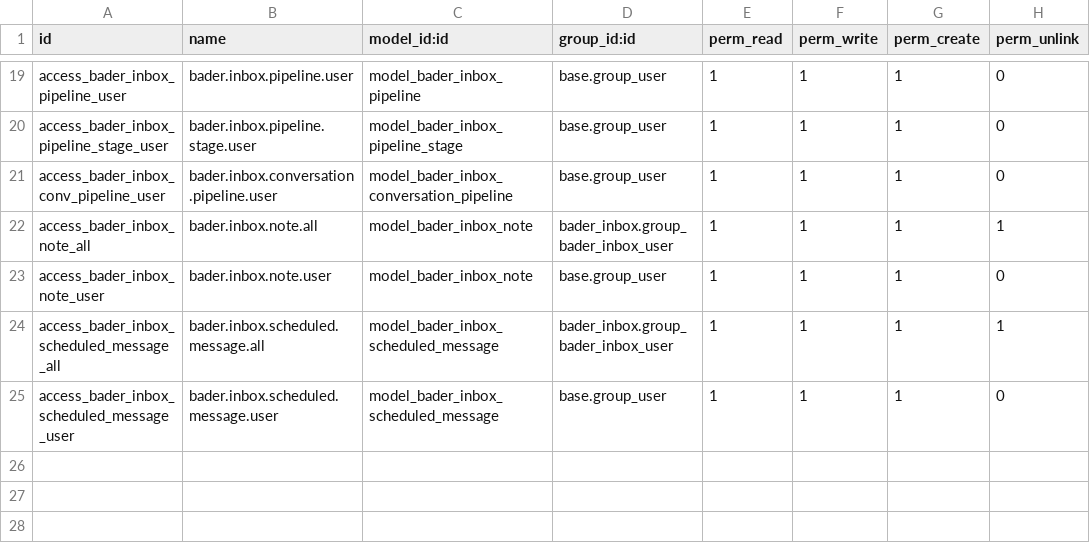
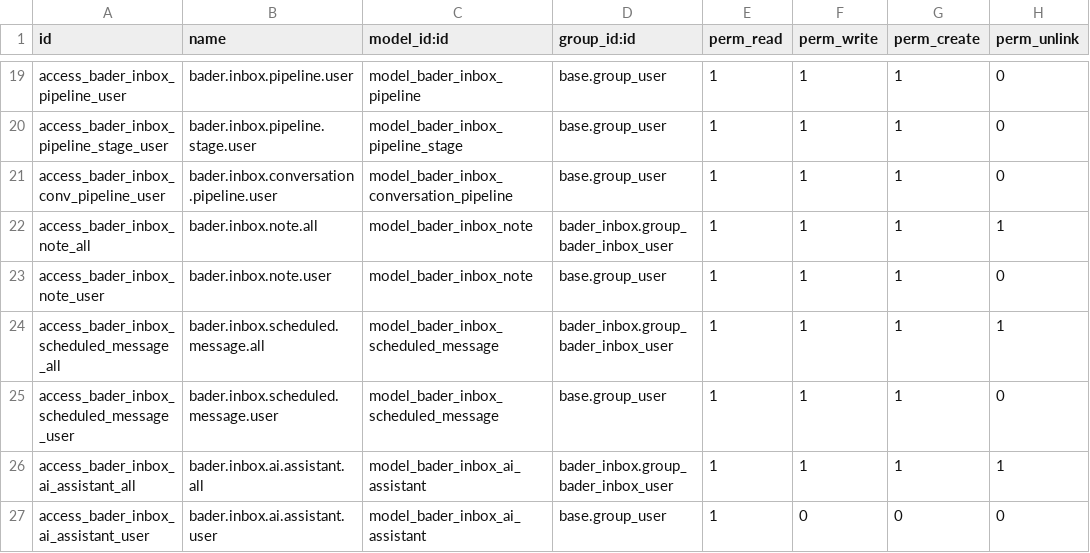
Before and after one commit to badboytuba/bader-inbox, a CSV file: security/ir.model.access.csv, drawn as a sheet; only a part is shown, gaps mark what is left out; the diff names each change by its address in the sheet, - before the commit and + after, or states it on an @@ line.

Commit message:
Phase 3: Link Preview, AI Assistant, Advanced Chatbot, Multi-language - OG tags extraction, OpenAI/Claude integration for reply suggestions and translation, chatbot chains and dynamic vars, new triggers (tag_added, schedule) and actions (create_lead, close_conversation)

```diff
--- a/security/ir.model.access.csv
+++ b/security/ir.model.access.csv
+row 26: access_bader_inbox_ai_assistant_all | bader.inbox.ai.assistant.all | model_bader_inbox_ai_assistant | bader_inbox.group_bader_inbox_user | 1 | 1 | 1 | 1
+row 27: access_bader_inbox_ai_assistant_user | bader.inbox.ai.assistant.user | model_bader_inbox_ai_assistant | base.group_user | 1 | 0 | 0 | 0
```
Also changed, not shown: 12 other files.
